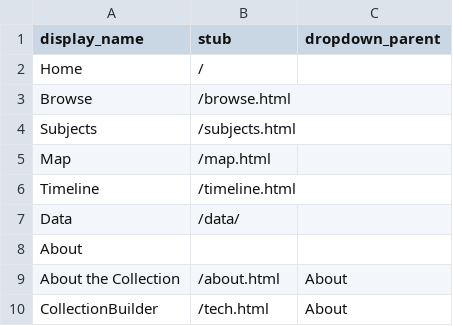
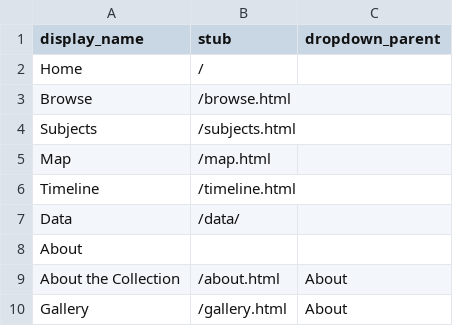
Before and after one commit to charlenemandimutsira-bit/untoh_test, a CSV file: _data/config-nav.csv, drawn as a sheet; removed rows and columns are numbered as before the commit, all else as after; the diff names each change by its address in the sheet, - before the commit and + after, or states it on an @@ line.

Commit message:
Update config-nav.csv

```diff
--- a/_data/config-nav.csv
+++ b/_data/config-nav.csv
-row 10: CollectionBuilder | /tech.html | About
+row 10: Gallery | /gallery.html | About
```
